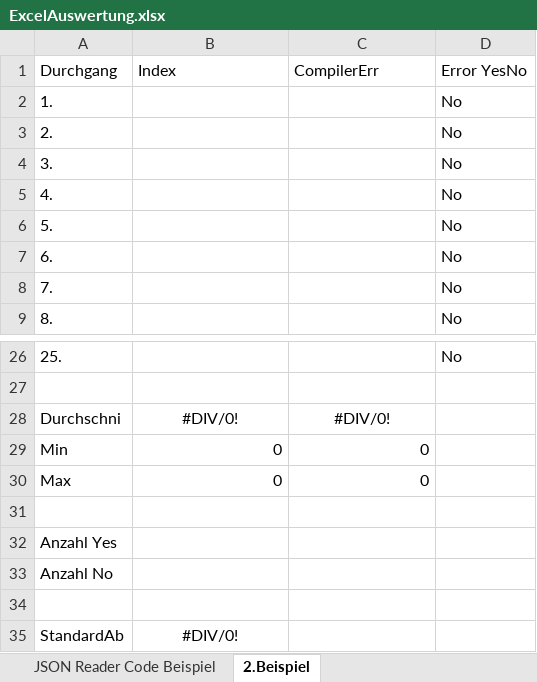
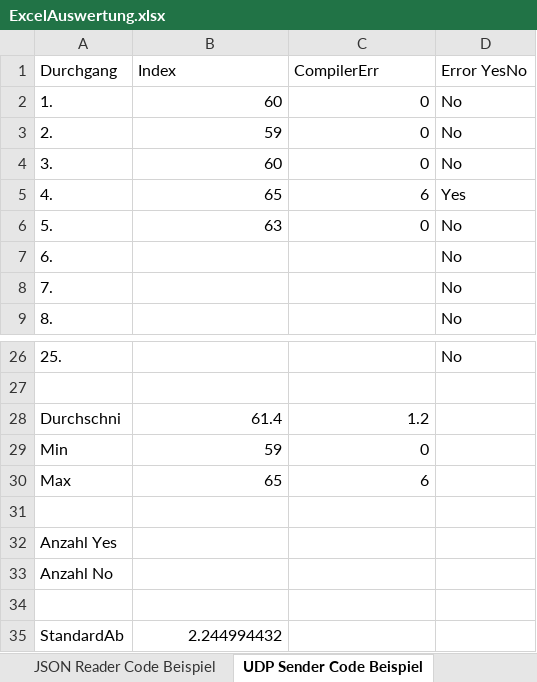
Before and after one commit to onur1211/BA1-Results, an Excel workbook: BA1 Refactoring Experiment Ergebnisse/ExcelAuswertung.xlsx, sheet UDP Sender Code Beispiel, drawn as a sheet; only a part is shown, gaps mark what is left out; values as stored, in another font and other column widths than the file's, no borders; the diff names each change by its address in the sheet, - before the commit and + after, or states it on an @@ line.

Commit message:
Added udp sender run 1 to 5

```diff
--- a/BA1 Refactoring Experiment Ergebnisse/ExcelAuswertung.xlsx (sheet UDP Sender Code Beispiel)
+++ b/BA1 Refactoring Experiment Ergebnisse/ExcelAuswertung.xlsx (sheet UDP Sender Code Beispiel)
-sheet tab: 2.Beispiel
+sheet tab: UDP Sender Code Beispiel
-B2 (Index): (empty)
+B2 (Index): 60
-C2:C4 (CompilerErr): (empty)
+C2:C4 (CompilerErr): 0
-B3 (Index): (empty)
+B3 (Index): 59
-B4 (Index): (empty)
+B4 (Index): 60
-B5 (Index): (empty)
+B5 (Index): 65
-C5 (CompilerErr): (empty)
+C5 (CompilerErr): 6
-D5 (Error YesNo): No
+D5 (Error YesNo): Yes
-B6 (Index): (empty)
+B6 (Index): 63
-C6 (CompilerErr): (empty)
+C6 (CompilerErr): 0
-B28 (Index): #DIV/0!
+B28 (Index): 61.4
-B28:C28 alignment: center
+B28:C28 alignment: right
-C28 (CompilerErr): #DIV/0!
+C28 (CompilerErr): 1.2
-B29 (Index): 0
+B29 (Index): 59
-B30 (Index): 0
+B30 (Index): 65
-C30 (CompilerErr): 0
+C30 (CompilerErr): 6
-B35 (Index): #DIV/0!
+B35 (Index): 2.244994432
-B35 alignment: center
+B35 alignment: right
```
Also changed, not shown: 23 other files.
